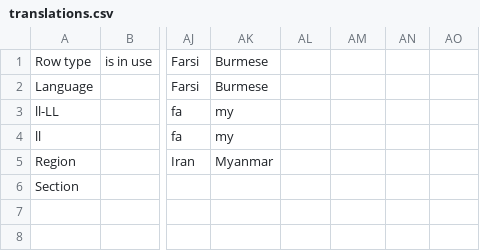
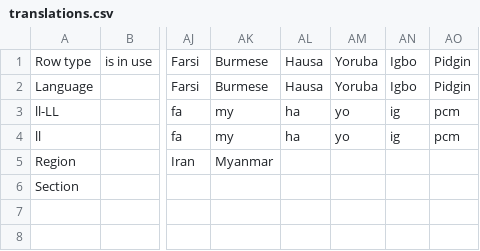
Before and after one commit to unicef/iogt, a CSV file: common/translation_utils/translations.csv, drawn as a sheet; only a part is shown, gaps mark what is left out; the diff names each change by its address in the sheet, - before the commit and + after, or states it on an @@ line.

```diff
--- a/common/translation_utils/translations.csv
+++ b/common/translation_utils/translations.csv
-AL1:AL2: (empty)
+AL1:AL2: Hausa
-AM1:AM2: (empty)
+AM1:AM2: Yoruba
-AN1:AN2: (empty)
+AN1:AN2: Igbo
-AO1:AO2: (empty)
+AO1:AO2: Pidgin
-AL3:AL4: (empty)
+AL3:AL4: ha
-AM3:AM4: (empty)
+AM3:AM4: yo
-AN3:AN4: (empty)
+AN3:AN4: ig
-AO3:AO4: (empty)
+AO3:AO4: pcm
```
Also changed, not shown: common/translation_utils/translation_status.csv, 11 other files.
